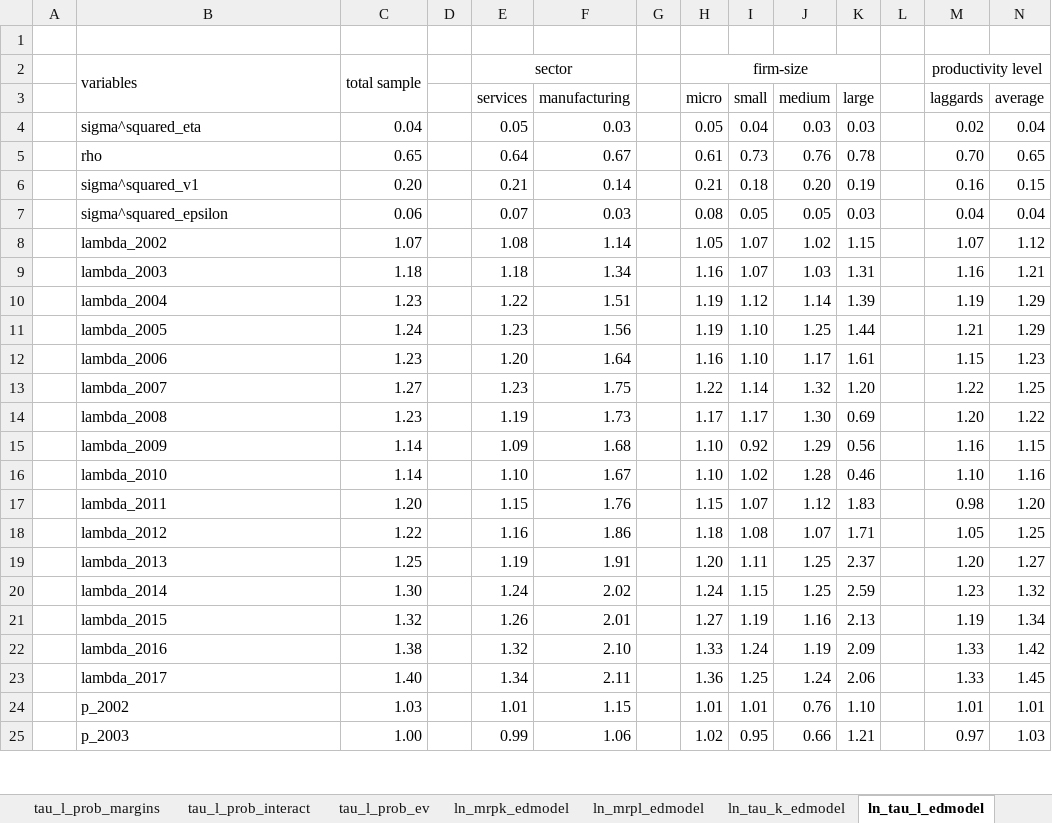
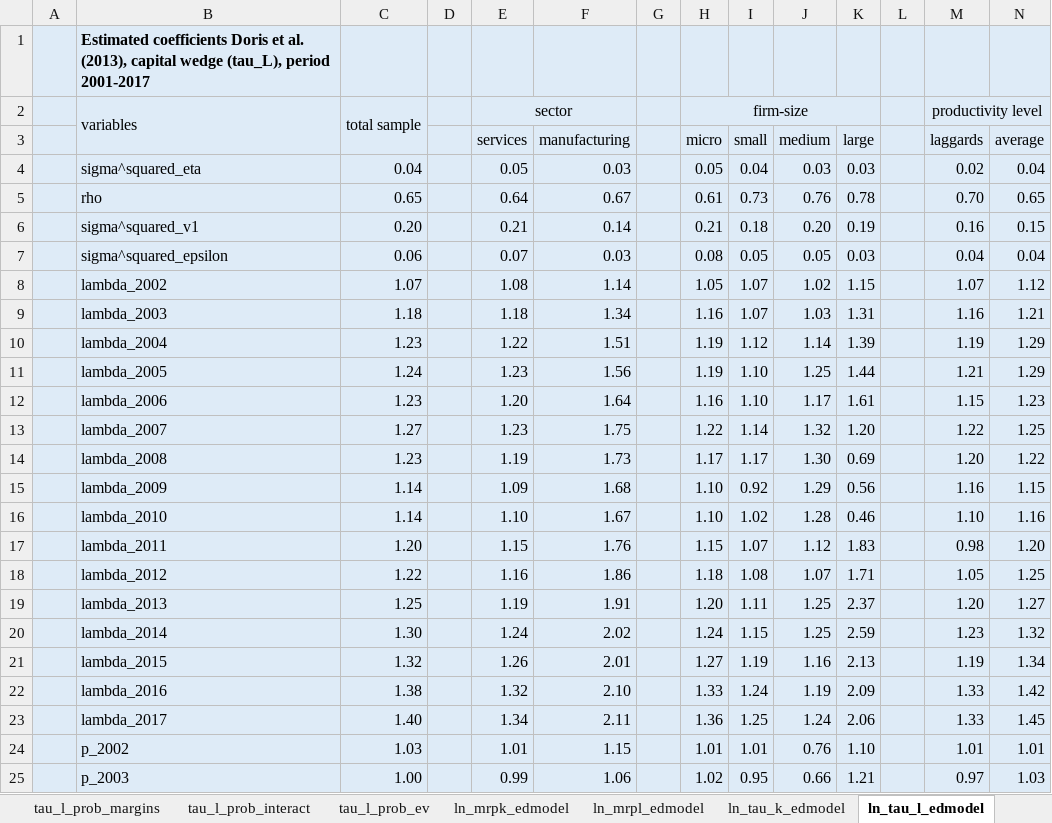
Before and after one commit to jasperdewinter/pp, an Excel workbook: files/OnlineAppendixBunDeWinter2019.xlsx, sheet ln_tau_l_edmodel, drawn as a sheet; only a part is shown; values as stored, in another font and other column widths than the file's, no borders; the diff covers the shown part only; the diff names each change by its address in the sheet, - before the commit and + after, or states it on an @@ line.

```diff
--- a/files/OnlineAppendixBunDeWinter2019.xlsx (sheet ln_tau_l_edmodel)
+++ b/files/OnlineAppendixBunDeWinter2019.xlsx (sheet ln_tau_l_edmodel)
-A1:N25 fill: none
+A1:N25 fill: #DEEBF7
-B1: (empty)
+B1: Estimated coefficients Doris et al. (2013), capital wedge (tau_L), period 2001-2017
```
Also changed, not shown: cell formats elsewhere in this sheet, sheet tau_l_prob_margins, sheet tau_k_prob_margins, sheet tau_k_prob_interact, sheet tau_l_prob_interact, sheet ln_tau_k_edmodel, sheet ln_mrpk_edmodel, 6 more sheets.
